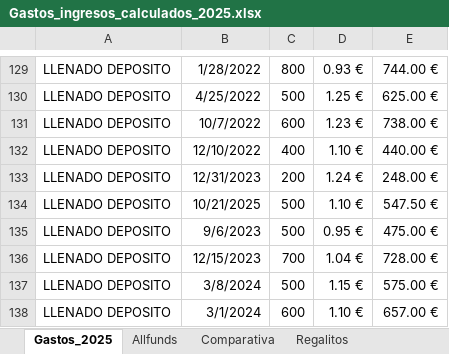
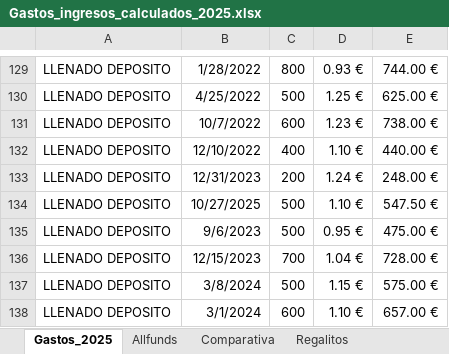
Before and after one commit to cbordas/testing, an Excel workbook: Gastos_ingresos_calculados_2025.xlsx, sheet Gastos_2025, drawn as a sheet; only a part is shown, gaps mark what is left out; values as stored, in another font and other column widths than the file's, no borders; the diff covers the shown part only; the diff names each change by its address in the sheet, - before the commit and + after, or states it on an @@ line.

Commit message:
updates gastos y canciones

```diff
--- a/Gastos_ingresos_calculados_2025.xlsx (sheet Gastos_2025)
+++ b/Gastos_ingresos_calculados_2025.xlsx (sheet Gastos_2025)
-B134: 10/21/2025
+B134: 10/27/2025
```
Also changed, not shown: 13 edited cells elsewhere in this sheet, 2 other files.
